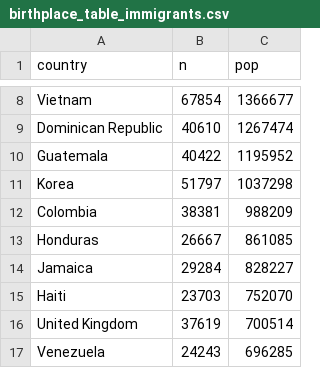
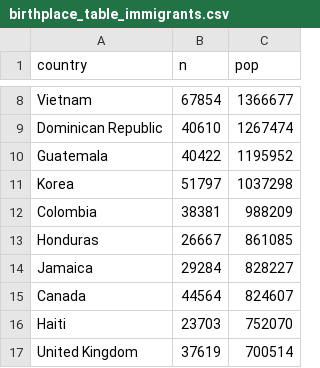
Before and after one commit to carol-xu4/ACS-Immigrant-Occupations-by-Country, a CSV file: results/birthplace_table_immigrants.csv, drawn as a sheet; only a part is shown, gaps mark what is left out; the shorter side is filled out with more unchanged rows; the diff names each change by its address in the sheet, - before the commit and + after, or states it on an @@ line.

```diff
--- a/results/birthplace_table_immigrants.csv
+++ b/results/birthplace_table_immigrants.csv
+row 15: Canada | 44564 | 824607
```
Also changed, not shown: results/birthplace_workers_immigrants.csv, results/iv_monthly_by_country.csv, 10 other files.
